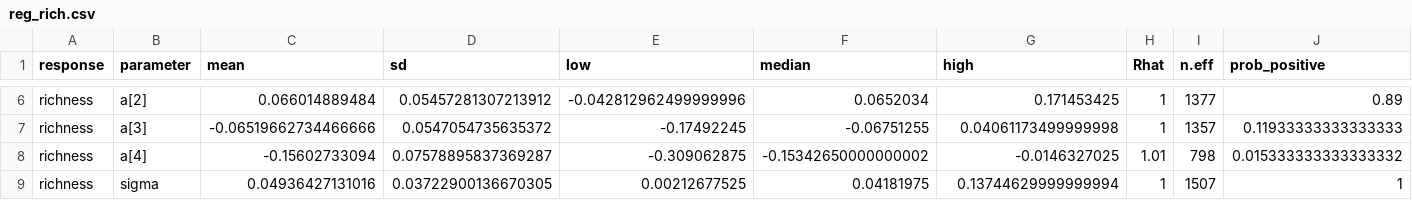
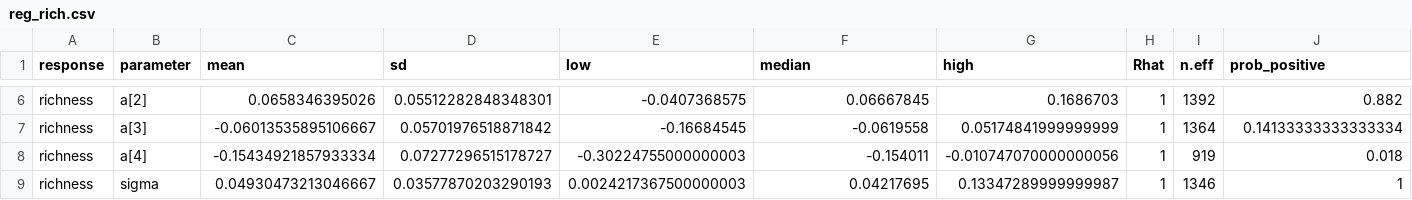
Before and after one commit to aterui/public-proj_fishery-stability, a CSV file: result/reg_rich.csv, drawn as a sheet; only a part is shown, gaps mark what is left out; the diff covers the shown part only; the diff names each change by its address in the sheet, - before the commit and + after, or states it on an @@ line.

```diff
--- a/result/reg_rich.csv
+++ b/result/reg_rich.csv
-C6 (mean): 0.066014889484
+C6 (mean): 0.0658346395026
-D6 (sd): 0.05457281307213912
+D6 (sd): 0.05512282848348301
-E6 (low): -0.042812962499999996
+E6 (low): -0.0407368575
-F6 (median): 0.0652034
+F6 (median): 0.06667845
-G6 (high): 0.171453425
+G6 (high): 0.1686703
-I6 (n.eff): 1377
+I6 (n.eff): 1392
-J6 (prob_positive): 0.89
+J6 (prob_positive): 0.882
-C7 (mean): -0.06519662734466666
+C7 (mean): -0.06013535895106667
-D7 (sd): 0.0547054735635372
+D7 (sd): 0.05701976518871842
-E7 (low): -0.17492245
+E7 (low): -0.16684545
-F7 (median): -0.06751255
+F7 (median): -0.0619558
-G7 (high): 0.04061173499999998
+G7 (high): 0.05174841999999999
-I7 (n.eff): 1357
+I7 (n.eff): 1364
-J7 (prob_positive): 0.11933333333333333
+J7 (prob_positive): 0.14133333333333334
-C8 (mean): -0.15602733094
+C8 (mean): -0.15434921857933334
-D8 (sd): 0.07578895837369287
+D8 (sd): 0.07277296515178727
-E8 (low): -0.309062875
+E8 (low): -0.30224755000000003
-F8 (median): -0.15342650000000002
+F8 (median): -0.154011
-G8 (high): -0.0146327025
+G8 (high): -0.010747070000000056
-H8 (Rhat): 1.01
+H8 (Rhat): 1
-I8 (n.eff): 798
+I8 (n.eff): 919
-J8 (prob_positive): 0.015333333333333332
+J8 (prob_positive): 0.018
-C9 (mean): 0.04936427131016
+C9 (mean): 0.04930473213046667
-D9 (sd): 0.03722900136670305
+D9 (sd): 0.03577870203290193
-E9 (low): 0.00212677525
+E9 (low): 0.0024217367500000003
-F9 (median): 0.04181975
+F9 (median): 0.04217695
-G9 (high): 0.13744629999999994
+G9 (high): 0.13347289999999987
-I9 (n.eff): 1507
+I9 (n.eff): 1346
```
Also changed, not shown: 49 edited cells elsewhere in this file, result/reg_all.csv, result/reg_masu_salmon.csv, 11 other files.
